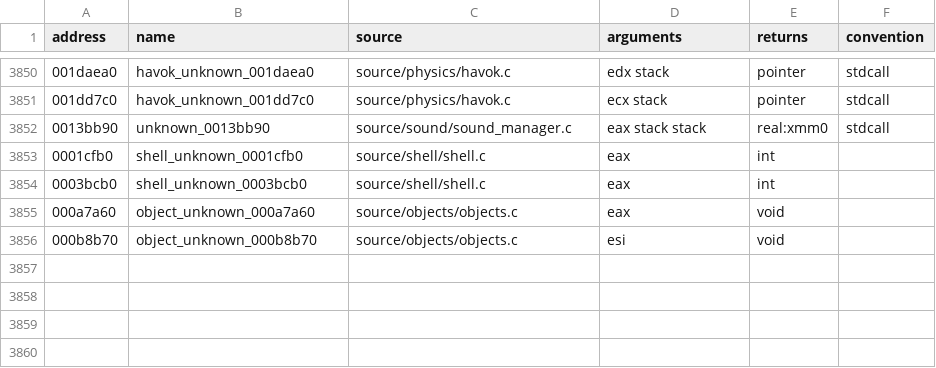
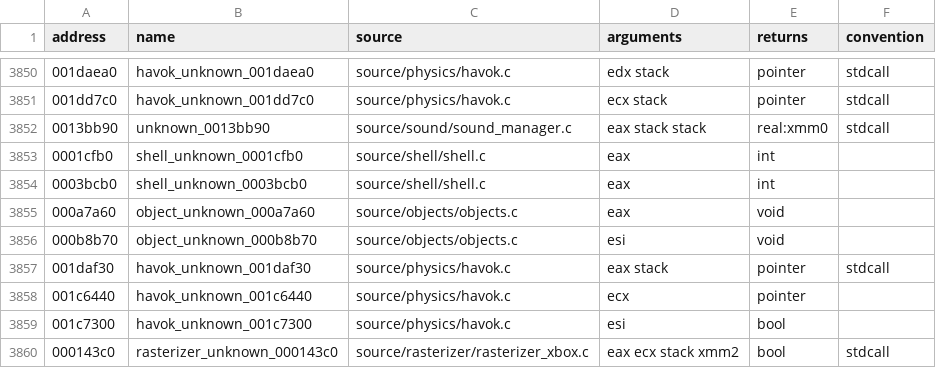
Before and after one commit to stevencol/halo-2-universal, a CSV file: symbols/functions.csv, drawn as a sheet; only a part is shown, gaps mark what is left out.

```diff
--- a/symbols/functions.csv
+++ b/symbols/functions.csv
@@ -3856 +3856,5 @@ address,name,source,arguments,returns,convention
 000b8b70,object_unknown_000b8b70,source/objects/objects.c,esi,void
+001daf30,havok_unknown_001daf30,source/physics/havok.c,eax stack,pointer,stdcall
+001c6440,havok_unknown_001c6440,source/physics/havok.c,ecx,pointer
+001c7300,havok_unknown_001c7300,source/physics/havok.c,esi,bool
+000143c0,rasterizer_unknown_000143c0,source/rasterizer/rasterizer_xbox.c,eax ecx stack xmm2,bool,stdcall
```
Also changed, not shown: 7 other files.
